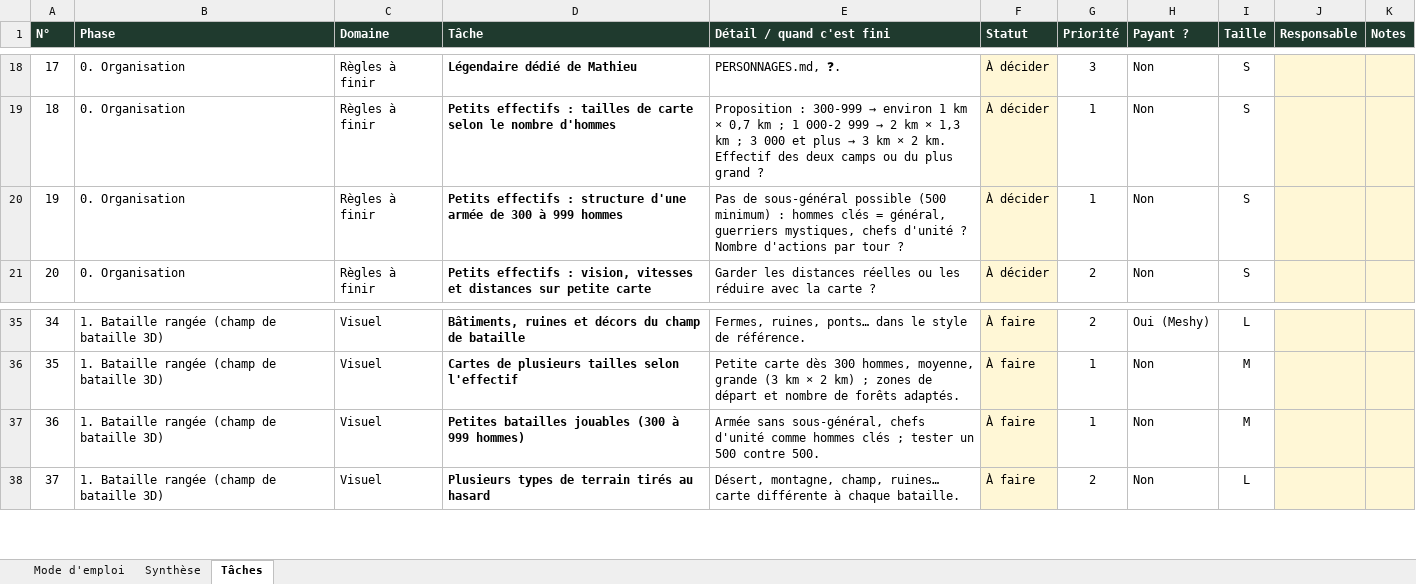
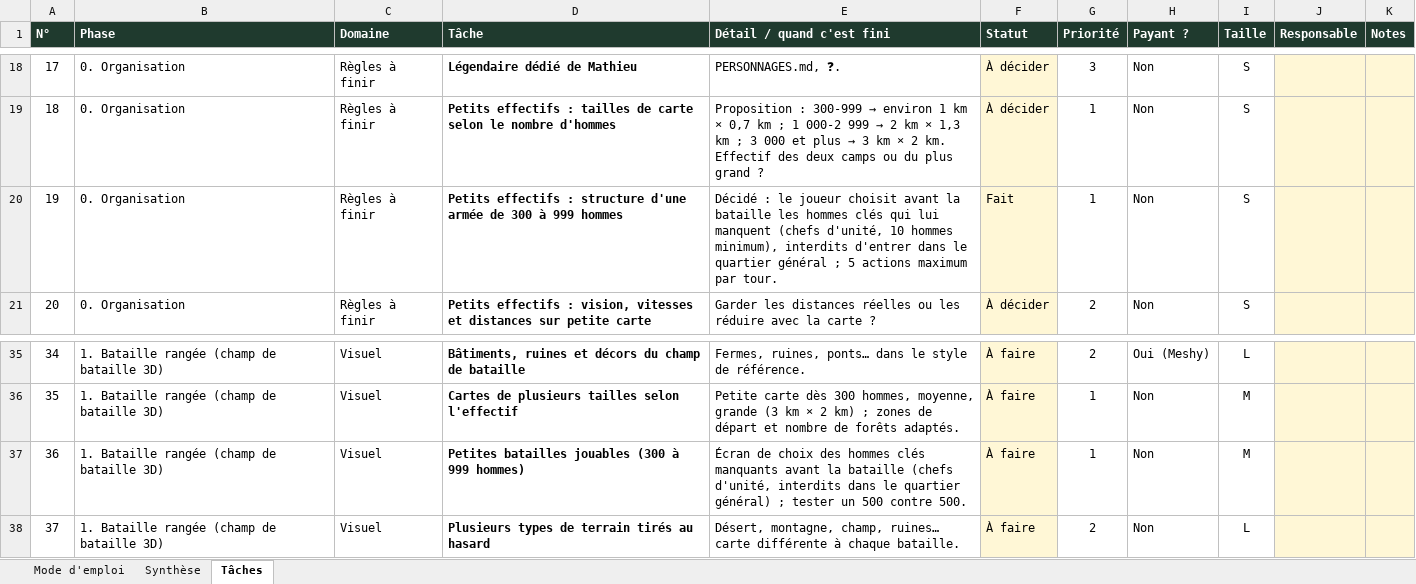
Before and after one commit to Rendsmoncode/Shin, an Excel workbook: docs/TACHES.xlsx, sheet Tâches, drawn as a sheet; only a part is shown, gaps mark what is left out; values as stored, in another font and other column widths than the file's, no borders; charts and pictures and conditional formats not drawn; the diff names each change by its address in the sheet, - before the commit and + after, or states it on an @@ line.

```diff
--- a/docs/TACHES.xlsx (sheet Tâches)
+++ b/docs/TACHES.xlsx (sheet Tâches)
-E20 (Détail / quand c'est fini): Pas de sous-général possible (500 minimum) : hommes clés = général, guerriers mystiques, chefs d'unité ? Nombre d'actions par tour ?
+E20 (Détail / quand c'est fini): Décidé : le joueur choisit avant la bataille les hommes clés qui lui manquent (chefs d'unité, 10 hommes minimum), interdits d'entrer dans le quartier général ; 5 actions maximum par tour.
-F20 (Statut): À décider
+F20 (Statut): Fait
-E37 (Détail / quand c'est fini): Armée sans sous-général, chefs d'unité comme hommes clés ; tester…
+E37 (Détail / quand c'est fini): Écran de choix des hommes clés manquants avant la bataille (chefs d'unité, interdits dans le quartier général) ; tester…
```
Also changed, not shown: sheet Synthèse, 1 other file.
